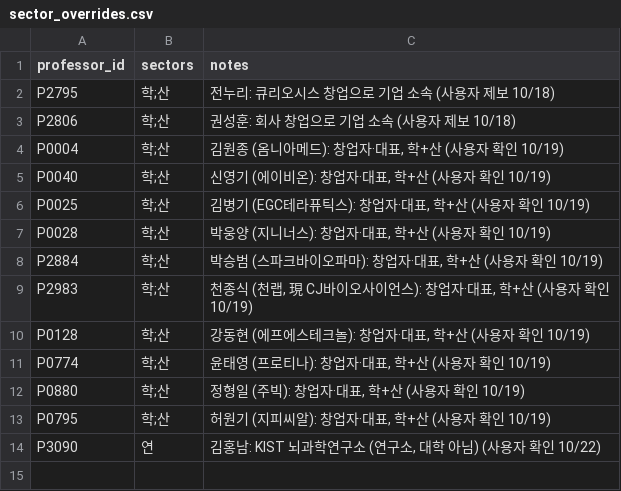
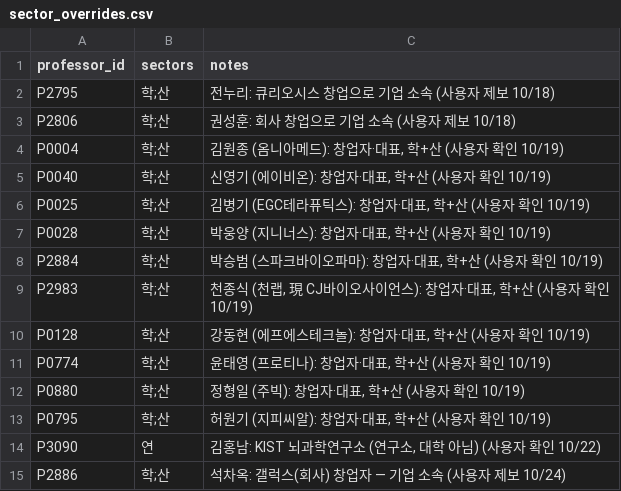
Before and after one commit to hyungjin1213-collab/about_bio, a CSV file: 0. korea bio map/data/sector_overrides.csv, drawn as a sheet.

```diff
--- a/0. korea bio map/data/sector_overrides.csv
+++ b/0. korea bio map/data/sector_overrides.csv
@@ -14 +14,2 @@ P0795,학;산,"허원기 (지피씨알): 창업자·대표, 학+산 (사용자
 P3090,"연","김홍남: KIST 뇌과학연구소 (연구소, 대학 아님) (사용자 확인 10/22)"
+P2886,"학;산","석차옥: 갤럭스(회사) 창업자 — 기업 소속 (사용자 제보 10/24)"
```
Also changed, not shown: 1 other file.
